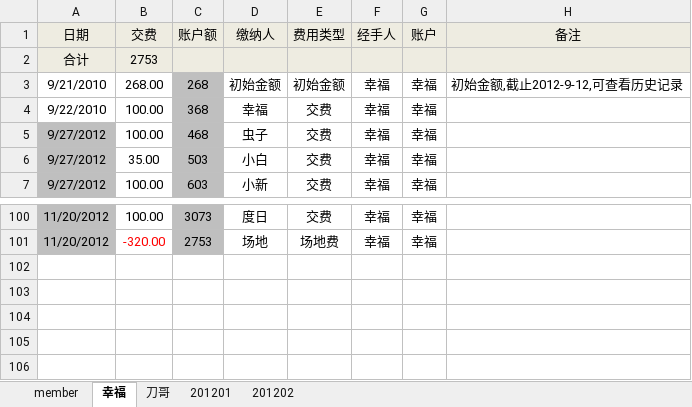
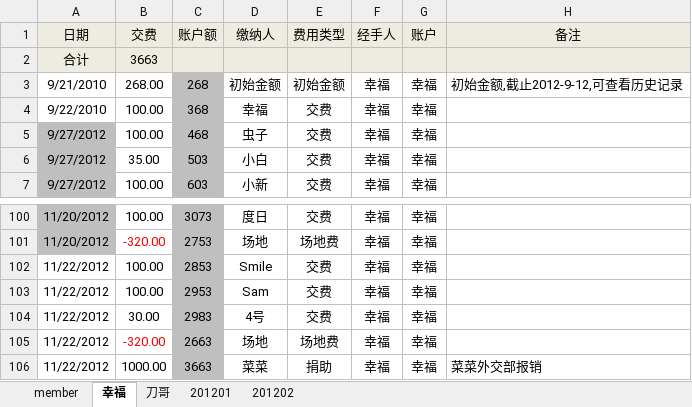
Before and after one commit to jackba/weathervcm, an Excel workbook: house/上地蓝色狂飙足球部落活动记录_new.xlsx, sheet 幸福, drawn as a sheet; only a part is shown, gaps mark what is left out; values as stored, in another font and other column widths than the file's, no borders; the diff names each change by its address in the sheet, - before the commit and + after, or states it on an @@ line.

```diff
--- a/house/上地蓝色狂飙足球部落活动记录_new.xlsx (sheet 幸福)
+++ b/house/上地蓝色狂飙足球部落活动记录_new.xlsx (sheet 幸福)
-B2 (交费): 2753
+B2 (交费): 3663
+row 102: 11/22/2012 | 100.00 | 2853 | Smile | 交费 | 幸福 | 幸福
+row 103: 11/22/2012 | 100.00 | 2953 | Sam | 交费 | 幸福 | 幸福
+row 104: 11/22/2012 | 30.00 | 2983 | 4号 | 交费 | 幸福 | 幸福
+row 105: 11/22/2012 | -320.00 | 2663 | 场地 | 场地费 | 幸福 | 幸福
+row 106: 11/22/2012 | 1000.00 | 3663 | 菜菜 | 捐助 | 幸福 | 幸福 | 菜菜外交部报销
```
Also changed, not shown: sheet member, sheet 201201, formulas that keep their value.
